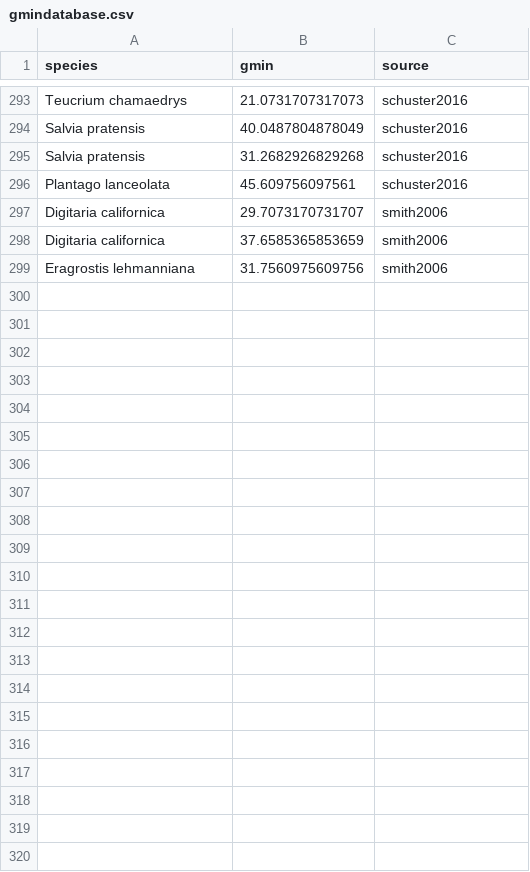
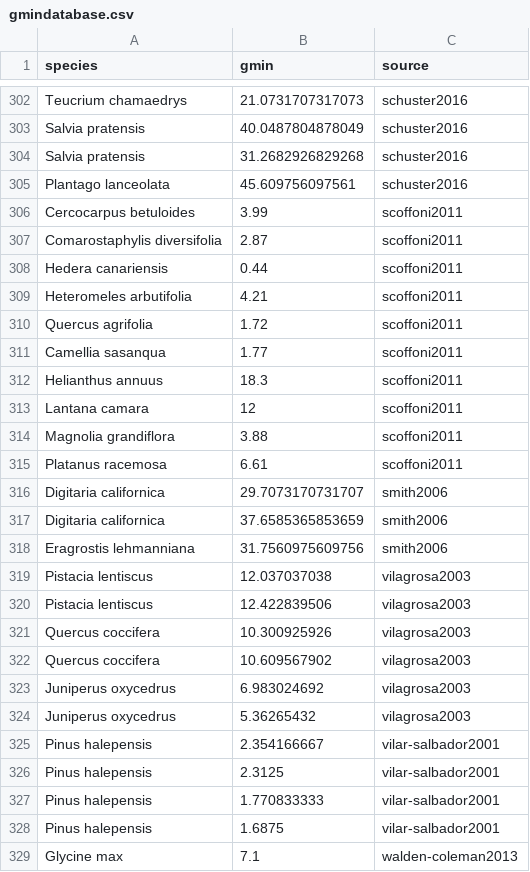
Before and after one commit to RemkoDuursma/gmindatabase, a CSV file: combined/gmindatabase.csv, drawn as a sheet; only a part is shown, gaps mark what is left out; the diff covers the shown part only; the diff names each change by its address in the sheet, - before the commit and + after, or states it on an @@ line.

```diff
--- a/combined/gmindatabase.csv
+++ b/combined/gmindatabase.csv
+row 306: Cercocarpus betuloides | 3.99 | scoffoni2011
+row 307: Comarostaphylis diversifolia | 2.87 | scoffoni2011
+row 308: Hedera canariensis | 0.44 | scoffoni2011
+row 309: Heteromeles arbutifolia | 4.21 | scoffoni2011
+row 310: Quercus agrifolia | 1.72 | scoffoni2011
+row 311: Camellia sasanqua | 1.77 | scoffoni2011
+row 312: Helianthus annuus | 18.3 | scoffoni2011
+row 313: Lantana camara | 12 | scoffoni2011
+row 314: Magnolia grandiflora | 3.88 | scoffoni2011
+row 315: Platanus racemosa | 6.61 | scoffoni2011
+row 319: Pistacia lentiscus | 12.037037038 | vilagrosa2003
+row 320: Pistacia lentiscus | 12.422839506 | vilagrosa2003
+row 321: Quercus coccifera | 10.300925926 | vilagrosa2003
+row 322: Quercus coccifera | 10.609567902 | vilagrosa2003
+row 323: Juniperus oxycedrus | 6.983024692 | vilagrosa2003
+row 324: Juniperus oxycedrus | 5.36265432 | vilagrosa2003
+row 325: Pinus halepensis | 2.354166667 | vilar-salbador2001
+row 326: Pinus halepensis | 2.3125 | vilar-salbador2001
+row 327: Pinus halepensis | 1.770833333 | vilar-salbador2001
+row 328: Pinus halepensis | 1.6875 | vilar-salbador2001
+row 329: Glycine max | 7.1 | walden-coleman2013
```
Also changed, not shown: 12 added rows and 3 removed rows elsewhere in this file, 16 other files.
